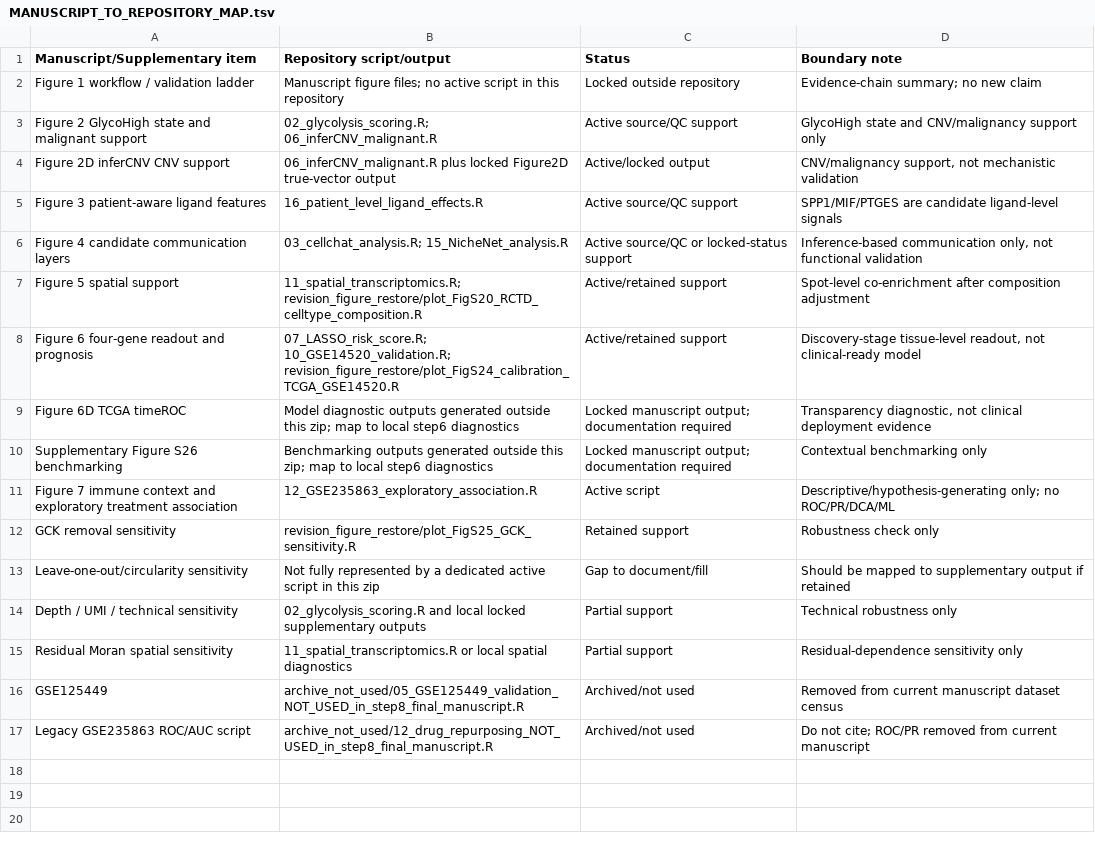
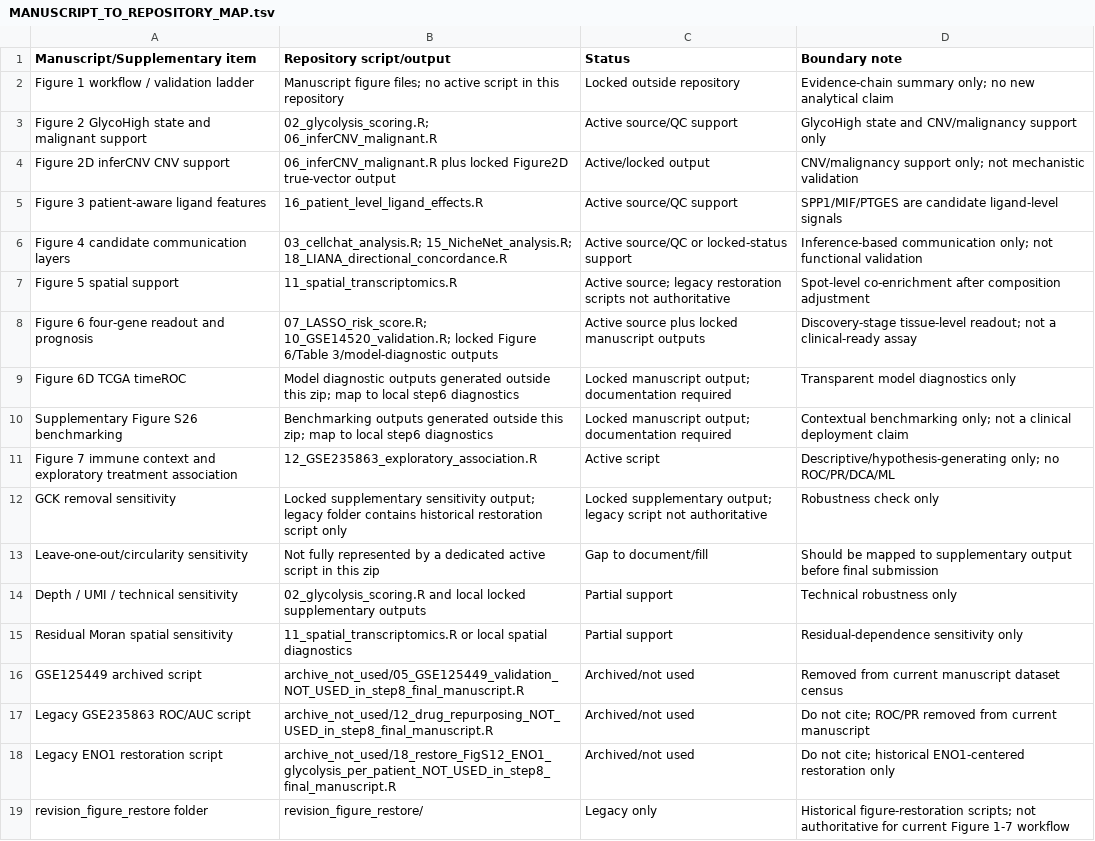
Before and after one commit to 17698988000/HCC-glycolysis-immune-scRNAseq, a TSV file: MANUSCRIPT_TO_REPOSITORY_MAP.tsv, drawn as a sheet.

Commit message:
Update MANUSCRIPT_TO_REPOSITORY_MAP.tsv

```diff
--- a/MANUSCRIPT_TO_REPOSITORY_MAP.tsv
+++ b/MANUSCRIPT_TO_REPOSITORY_MAP.tsv
@@ -1,17 +1,19 @@
 Manuscript/Supplementary item	Repository script/output	Status	Boundary note
-Figure 1 workflow / validation ladder	Manuscript figure files; no active script in this repository	Locked outside repository	Evidence-chain summary; no new claim
+Figure 1 workflow / validation ladder	Manuscript figure files; no active script in this repository	Locked outside repository	Evidence-chain summary only; no new analytical claim
 Figure 2 GlycoHigh state and malignant support	02_glycolysis_scoring.R; 06_inferCNV_malignant.R	Active source/QC support	GlycoHigh state and CNV/malignancy support only
-Figure 2D inferCNV CNV support	06_inferCNV_malignant.R plus locked Figure2D true-vector output	Active/locked output	CNV/malignancy support, not mechanistic validation
+Figure 2D inferCNV CNV support	06_inferCNV_malignant.R plus locked Figure2D true-vector output	Active/locked output	CNV/malignancy support only; not mechanistic validation
 Figure 3 patient-aware ligand features	16_patient_level_ligand_effects.R	Active source/QC support	SPP1/MIF/PTGES are candidate ligand-level signals
-Figure 4 candidate communication layers	03_cellchat_analysis.R; 15_NicheNet_analysis.R	Active source/QC or locked-status support	Inference-based communication only, not functional validation
-Figure 5 spatial support	11_spatial_transcriptomics.R; revision_figure_restore/plot_FigS20_RCTD_celltype_composition.R	Active/retained support	Spot-level co-enrichment after composition adjustment
-Figure 6 four-gene readout and prognosis	07_LASSO_risk_score.R; 10_GSE14520_validation.R; revision_figure_restore/plot_FigS24_calibration_TCGA_GSE14520.R	Active/retained support	Discovery-stage tissue-level readout, not clinical-ready model
-Figure 6D TCGA timeROC	Model diagnostic outputs generated outside this zip; map to local step6 diagnostics	Locked manuscript output; documentation required	Transparency diagnostic, not clinical deployment evidence
-Supplementary Figure S26 benchmarking	Benchmarking outputs generated outside this zip; map to local step6 diagnostics	Locked manuscript output; documentation required	Contextual benchmarking only
+Figure 4 candidate communication layers	03_cellchat_analysis.R; 15_NicheNet_analysis.R; 18_LIANA_directional_concordance.R	Active source/QC or locked-status support	Inference-based communication only; not functional validation
+Figure 5 spatial support	11_spatial_transcriptomics.R	Active source; legacy restoration scripts not authoritative	Spot-level co-enrichment after composition adjustment
+Figure 6 four-gene readout and prognosis	07_LASSO_risk_score.R; 10_GSE14520_validation.R; locked Figure 6/Table 3/model-diagnostic outputs	Active source plus locked manuscript outputs	Discovery-stage tissue-level readout; not a clinical-ready assay
+Figure 6D TCGA timeROC	Model diagnostic outputs generated outside this zip; map to local step6 diagnostics	Locked manuscript output; documentation required	Transparent model diagnostics only
+Supplementary Figure S26 benchmarking	Benchmarking outputs generated outside this zip; map to local step6 diagnostics	Locked manuscript output; documentation required	Contextual benchmarking only; not a clinical deployment claim
 Figure 7 immune context and exploratory treatment association	12_GSE235863_exploratory_association.R	Active script	Descriptive/hypothesis-generating only; no ROC/PR/DCA/ML
-GCK removal sensitivity	revision_figure_restore/plot_FigS25_GCK_sensitivity.R	Retained support	Robustness check only
-Leave-one-out/circularity sensitivity	Not fully represented by a dedicated active script in this zip	Gap to document/fill	Should be mapped to supplementary output if retained
+GCK removal sensitivity	Locked supplementary sensitivity output; legacy folder contains historical restoration script only	Locked supplementary output; legacy script not authoritative	Robustness check only
+Leave-one-out/circularity sensitivity	Not fully represented by a dedicated active script in this zip	Gap to document/fill	Should be mapped to supplementary output before final submission
 Depth / UMI / technical sensitivity	02_glycolysis_scoring.R and local locked supplementary outputs	Partial support	Technical robustness only
 Residual Moran spatial sensitivity	11_spatial_transcriptomics.R or local spatial diagnostics	Partial support	Residual-dependence sensitivity only
-GSE125449	archive_not_used/05_GSE125449_validation_NOT_USED_in_step8_final_manuscript.R	Archived/not used	Removed from current manuscript dataset census
+GSE125449 archived script	archive_not_used/05_GSE125449_validation_NOT_USED_in_step8_final_manuscript.R	Archived/not used	Removed from current manuscript dataset census
 Legacy GSE235863 ROC/AUC script	archive_not_used/12_drug_repurposing_NOT_USED_in_step8_final_manuscript.R	Archived/not used	Do not cite; ROC/PR removed from current manuscript
+Legacy ENO1 restoration script	archive_not_used/18_restore_FigS12_ENO1_glycolysis_per_patient_NOT_USED_in_step8_final_manuscript.R	Archived/not used	Do not cite; historical ENO1-centered restoration only
+revision_figure_restore folder	revision_figure_restore/	Legacy only	Historical figure-restoration scripts; not authoritative for current Figure 1-7 workflow
```
